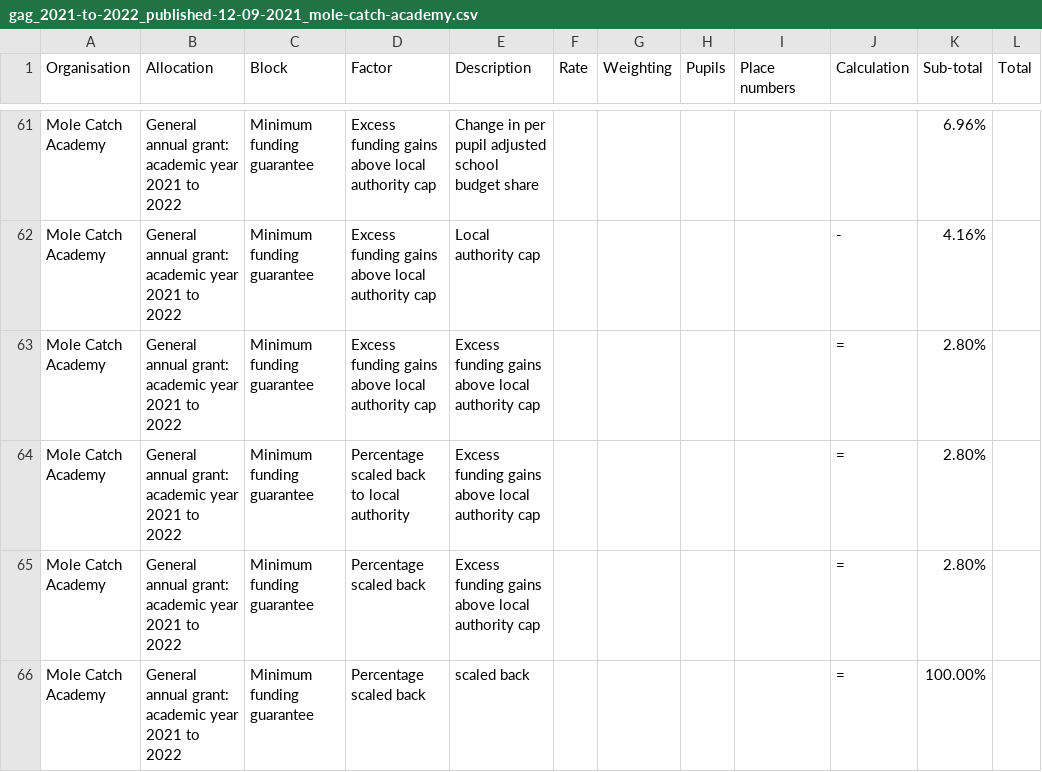
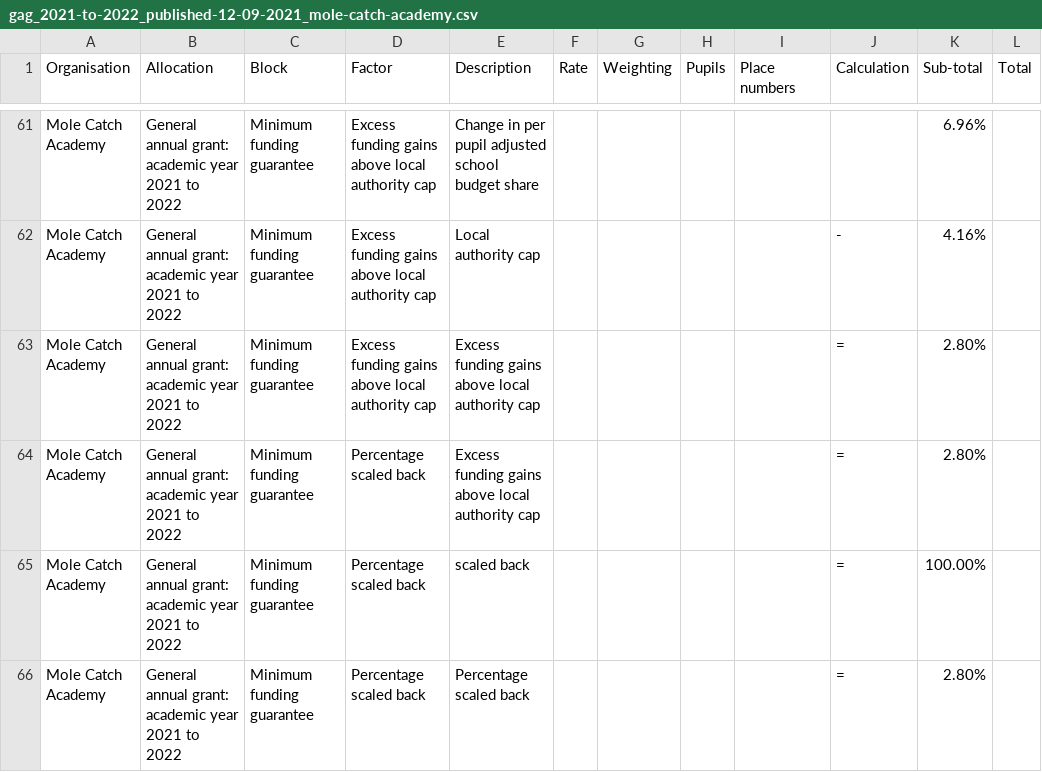
Before and after one commit to SkillsFundingAgency/sfs-sitedesign, a CSV file: app/assets/documents/beta/v112-0-0/signed-in/external/allocation-statements/general-annual-grant/funding-breakdown-8/gag_2021-to-2022_published-12-09-2021_mole-catch-academy.csv, drawn as a sheet; only a part is shown, gaps mark what is left out; the shorter side is filled out with more unchanged rows; the diff names each change by its address in the sheet, - before the commit and + after, or states it on an @@ line.

Commit message:
Updated capping and scaling back csv

```diff
--- a/app/assets/documents/beta/v112-0-0/signed-in/external/allocation-statements/general-annual-grant/funding-breakdown-8/gag_2021-to-2022_published-12-09-2021_mole-catch-academy.csv
+++ b/app/assets/documents/beta/v112-0-0/signed-in/external/allocation-statements/general-annual-grant/funding-breakdown-8/gag_2021-to-2022_published-12-09-2021_mole-catch-academy.csv
-row 64: Mole Catch Academy | General annual grant: academic year 2021 to 2022 | Minimum funding guarantee | Percentage scaled back to local authority | Excess funding gains above local authority cap |  |  |  |  | = | 2.80%
```
